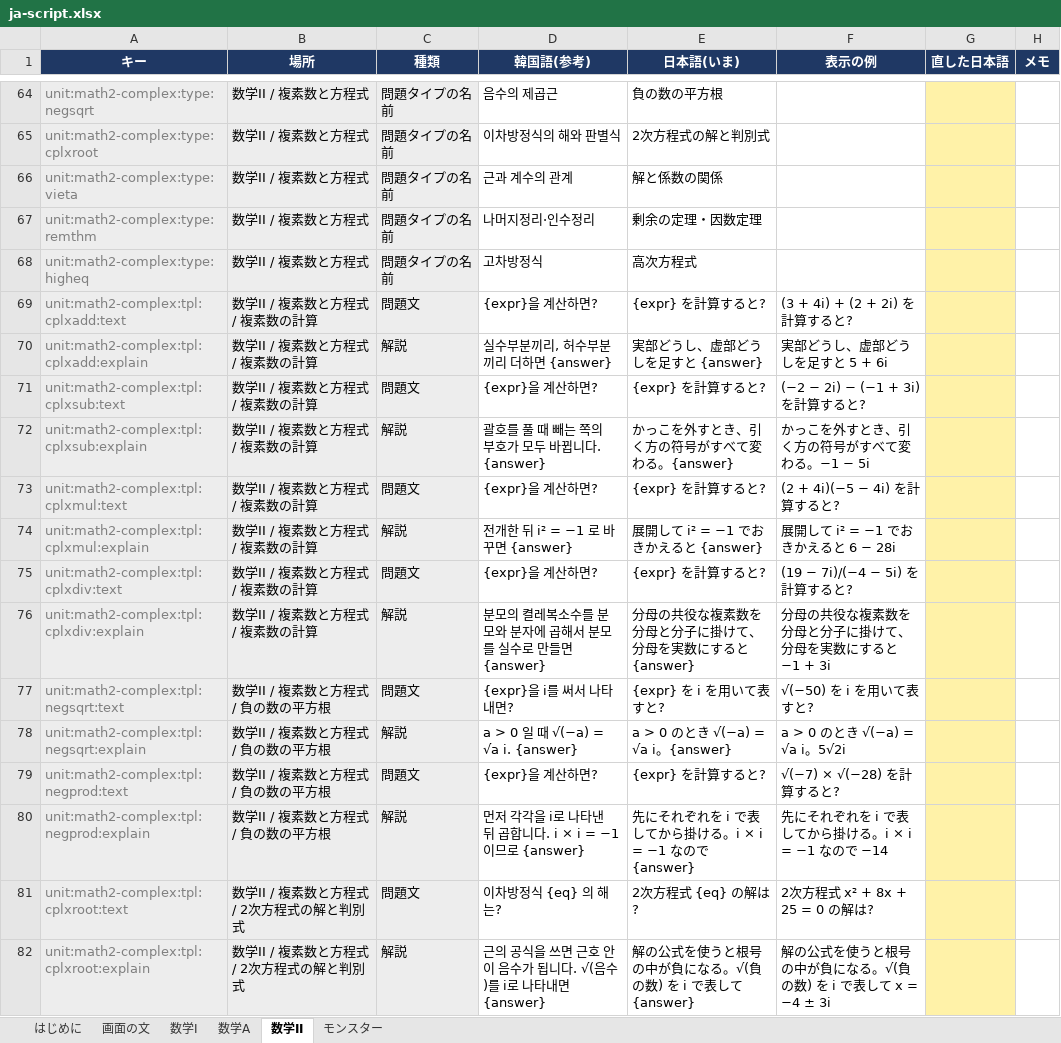
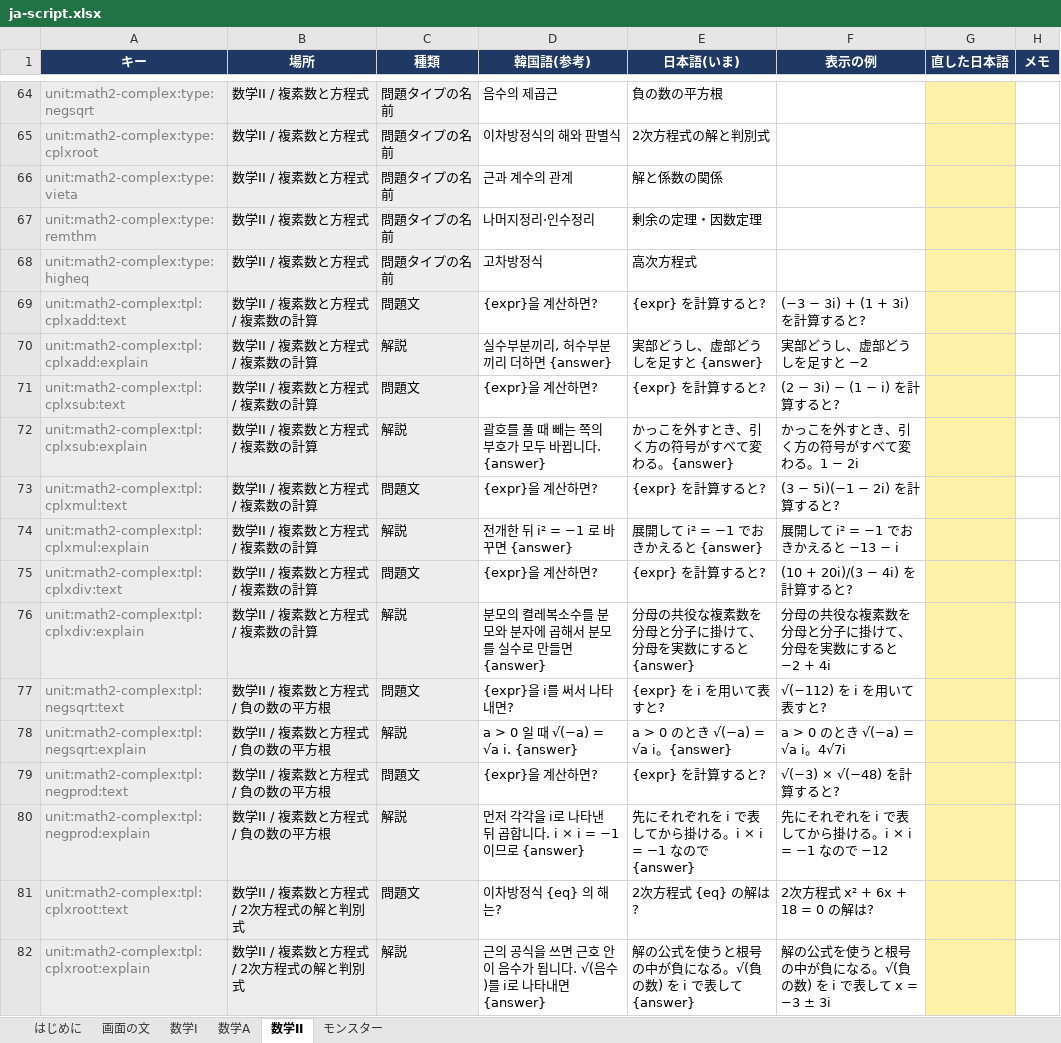
Before and after one commit to JungWanSEO/solve-the-tower, an Excel workbook: script/ja-script.xlsx, sheet 数学II, drawn as a sheet; only a part is shown, gaps mark what is left out; values as stored, in another font and other column widths than the file's, no borders; the diff covers the shown part only; the diff names each change by its address in the sheet, - before the commit and + after, or states it on an @@ line.

```diff
--- a/script/ja-script.xlsx (sheet 数学II)
+++ b/script/ja-script.xlsx (sheet 数学II)
-F69 (表示の例): (3 + 4i) + (2 + 2i) を計算すると?
+F69 (表示の例): (−3 − 3i) + (1 + 3i) を計算すると?
-F70 (表示の例): 実部どうし、虚部どうしを足すと 5 + 6i
+F70 (表示の例): 実部どうし、虚部どうしを足すと −2
-F71 (表示の例): (−2 − 2i) − (−1 + 3i) を計算すると?
+F71 (表示の例): (2 − 3i) − (1 − i) を計算すると?
-F72 (表示の例): かっこを外すとき、引く方の符号がすべて変わる。−1 − 5i
+F72 (表示の例): かっこを外すとき、引く方の符号がすべて変わる。1 − 2i
-F73 (表示の例): (2 + 4i)(−5 − 4i) を計算すると?
+F73 (表示の例): (3 − 5i)(−1 − 2i) を計算すると?
-F74 (表示の例): 展開して i² = −1 でおきかえると 6 − 28i
+F74 (表示の例): 展開して i² = −1 でおきかえると −13 − i
-F75 (表示の例): (19 − 7i)/(−4 − 5i) を計算すると?
+F75 (表示の例): (10 + 20i)/(3 − 4i) を計算すると?
-F76 (表示の例): 分母の共役な複素数を分母と分子に掛けて、分母を実数にすると −1 + 3i
+F76 (表示の例): 分母の共役な複素数を分母と分子に掛けて、分母を実数にすると −2 + 4i
-F77 (表示の例): √(−50) を i を用いて表すと?
+F77 (表示の例): √(−112) を i を用いて表すと?
-F78 (表示の例): a > 0 のとき √(−a) = √a i。5√2i
+F78 (表示の例): a > 0 のとき √(−a) = √a i。4√7i
-F79 (表示の例): √(−7) × √(−28) を計算すると?
+F79 (表示の例): √(−3) × √(−48) を計算すると?
-F80 (表示の例): 先にそれぞれを i で表してから掛ける。i × i = −1 なので −14
+F80 (表示の例): 先にそれぞれを i で表してから掛ける。i × i = −1 なので −12
-F81 (表示の例): 2次方程式 x² + 8x + 25 = 0 の解は?
+F81 (表示の例): 2次方程式 x² + 6x + 18 = 0 の解は?
-F82 (表示の例): 解の公式を使うと根号の中が負になる。√(負の数) を i で表して x = −4 ± 3i
+F82 (表示の例): 解の公式を使うと根号の中が負になる。√(負の数) を i で表して x = −3 ± 3i
```
Also changed, not shown: 185 edited cells elsewhere in this sheet, sheet 数学I, sheet 数学A, sheet 画面の文, sheet はじめに, 7 other files.
